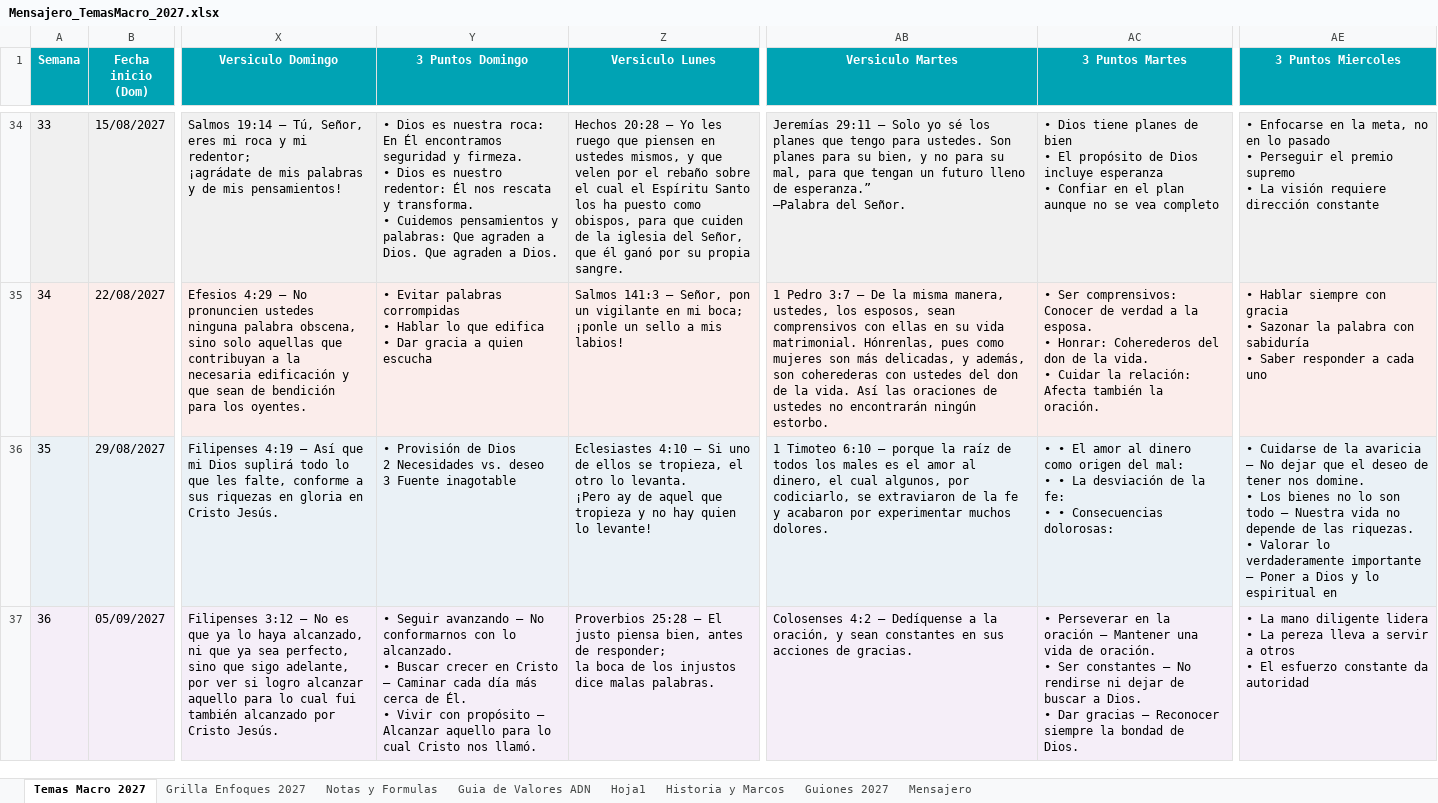
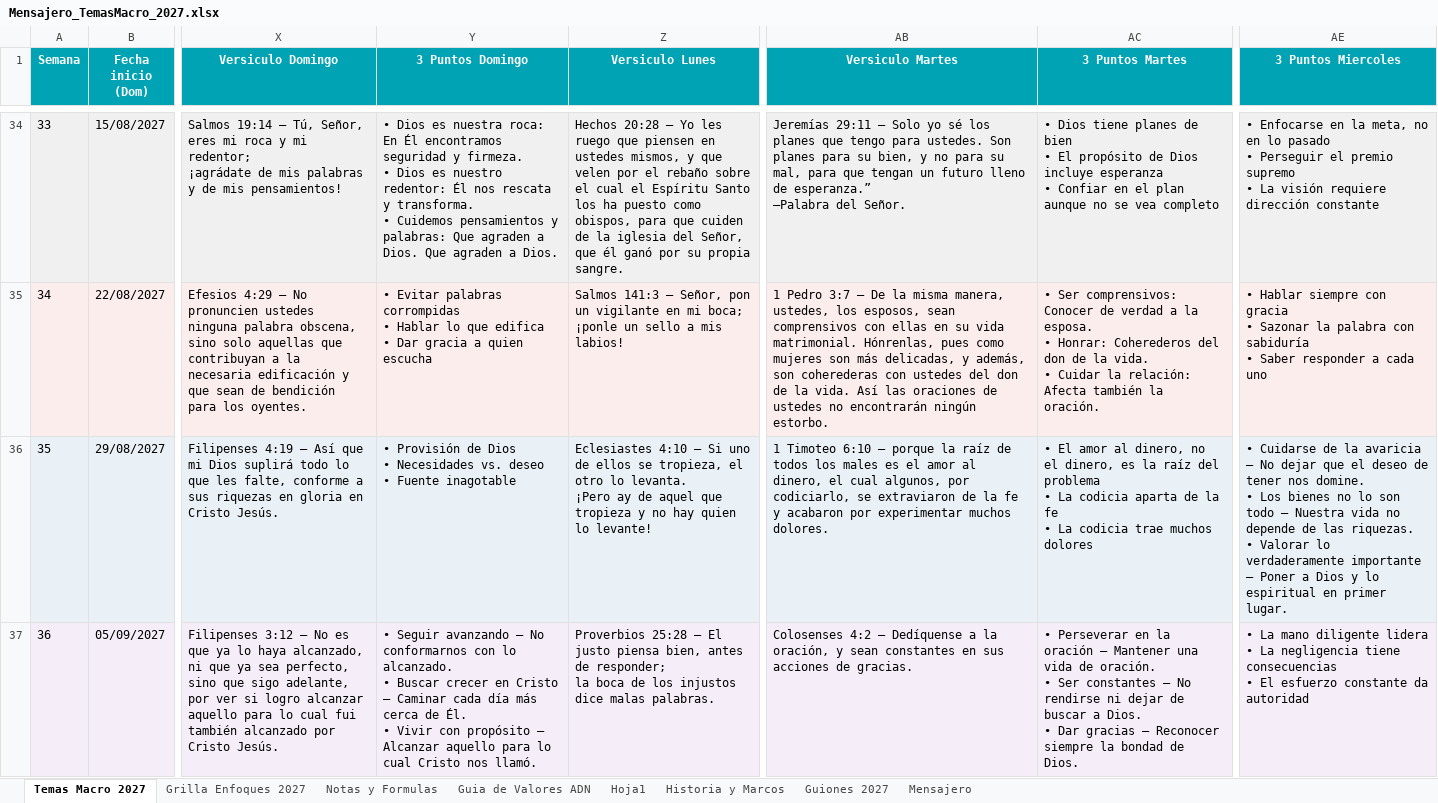
Before and after one commit to richarhrojas-ai/Sunset-app, an Excel workbook: mensajero/content/planillas/Mensajero_TemasMacro_2027.xlsx, sheet Temas Macro 2027, drawn as a sheet; only a part is shown, gaps mark what is left out; values as stored, in another font and other column widths than the file's, no borders; ↵ is a line break in a cell; the diff covers the shown part only; the diff names each change by its address in the sheet, - before the commit and + after, or states it on an @@ line.

```diff
--- a/mensajero/content/planillas/Mensajero_TemasMacro_2027.xlsx (sheet Temas Macro 2027)
+++ b/mensajero/content/planillas/Mensajero_TemasMacro_2027.xlsx (sheet Temas Macro 2027)
-Y36 (3 Puntos Domingo): …de Dios ↵ 2 Necesidades vs. deseo ↵ 3 Fuente inagotable
+Y36 (3 Puntos Domingo): …de Dios ↵ • Necesidades vs. deseo ↵ • Fuente inagotable
-AC36 (3 Puntos Martes): • • El amor al dinero como origen del mal: ↵ • • La desviación de la fe: ↵ • • Consecuencias dolorosas:
+AC36 (3 Puntos Martes): • El amor al dinero, no el dinero, es la raíz del problema ↵ • La codicia aparta de la fe ↵ • La codicia trae muchos dolores
-AE36 (3 Puntos Miercoles): …espiritual en
+AE36 (3 Puntos Miercoles): …espiritual en primer lugar.
-AE37 (3 Puntos Miercoles): …• La pereza lleva a servir a otros ↵ • El…
+AE37 (3 Puntos Miercoles): …• La negligencia tiene consecuencias ↵ • El…
```
Also changed, not shown: 5 edited cells elsewhere in this sheet, sheet Guiones 2027, 5 other files.
